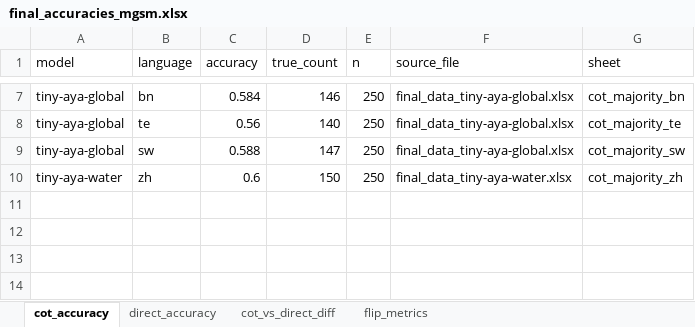
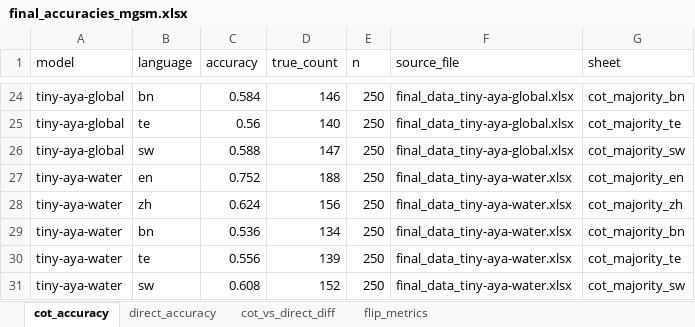
Before and after one commit to yarrap/multi_lingual_cot_faithfulness, an Excel workbook: results/hypothesis_1/mgsm/final_accuracies_mgsm.xlsx, sheet cot_accuracy, drawn as a sheet; only a part is shown, gaps mark what is left out; values as stored, in another font and other column widths than the file's, no borders; addresses are those after the commit; the diff covers the shown part only; the diff names each change by its address in the sheet, - before the commit and + after, or states it on an @@ line.

```diff
--- a/results/hypothesis_1/mgsm/final_accuracies_mgsm.xlsx (sheet cot_accuracy)
+++ b/results/hypothesis_1/mgsm/final_accuracies_mgsm.xlsx (sheet cot_accuracy)
+row 27: tiny-aya-water | en | 0.752 | 188 | 250 | final_data_tiny-aya-water.xlsx | cot_majority_en
-C28 (accuracy): 0.6
+C28 (accuracy): 0.624
-D28 (true_count): 150
+D28 (true_count): 156
+row 29: tiny-aya-water | bn | 0.536 | 134 | 250 | final_data_tiny-aya-water.xlsx | cot_majority_bn
+row 30: tiny-aya-water | te | 0.556 | 139 | 250 | final_data_tiny-aya-water.xlsx | cot_majority_te
+row 31: tiny-aya-water | sw | 0.608 | 152 | 250 | final_data_tiny-aya-water.xlsx | cot_majority_sw
```
Also changed, not shown: 17 added rows and 6 edited cells elsewhere in this sheet, sheet flip_metrics, sheet direct_accuracy, sheet cot_vs_direct_diff, 33 other files.
